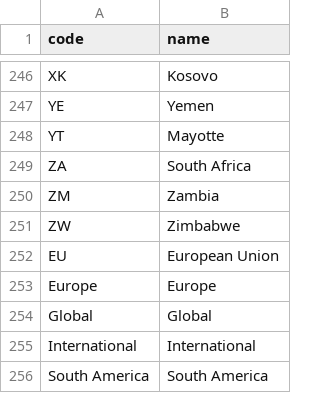
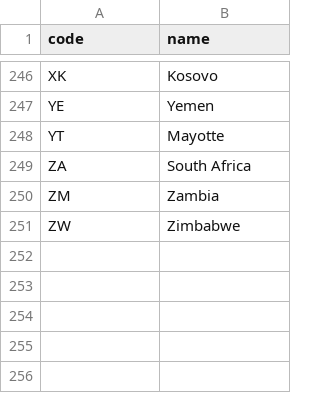
Before and after one commit to okfn/dataportals.org, a CSV file: data/countries.csv, drawn as a sheet; only a part is shown, gaps mark what is left out; the diff names each change by its address in the sheet, - before the commit and + after, or states it on an @@ line.

```diff
--- a/data/countries.csv
+++ b/data/countries.csv
-row 252: EU | European Union
-row 253: Europe | Europe
-row 254: Global | Global
-row 255: International | International
-row 256: South America | South America
```
Also changed, not shown: data/portals.csv, 1 other file.
